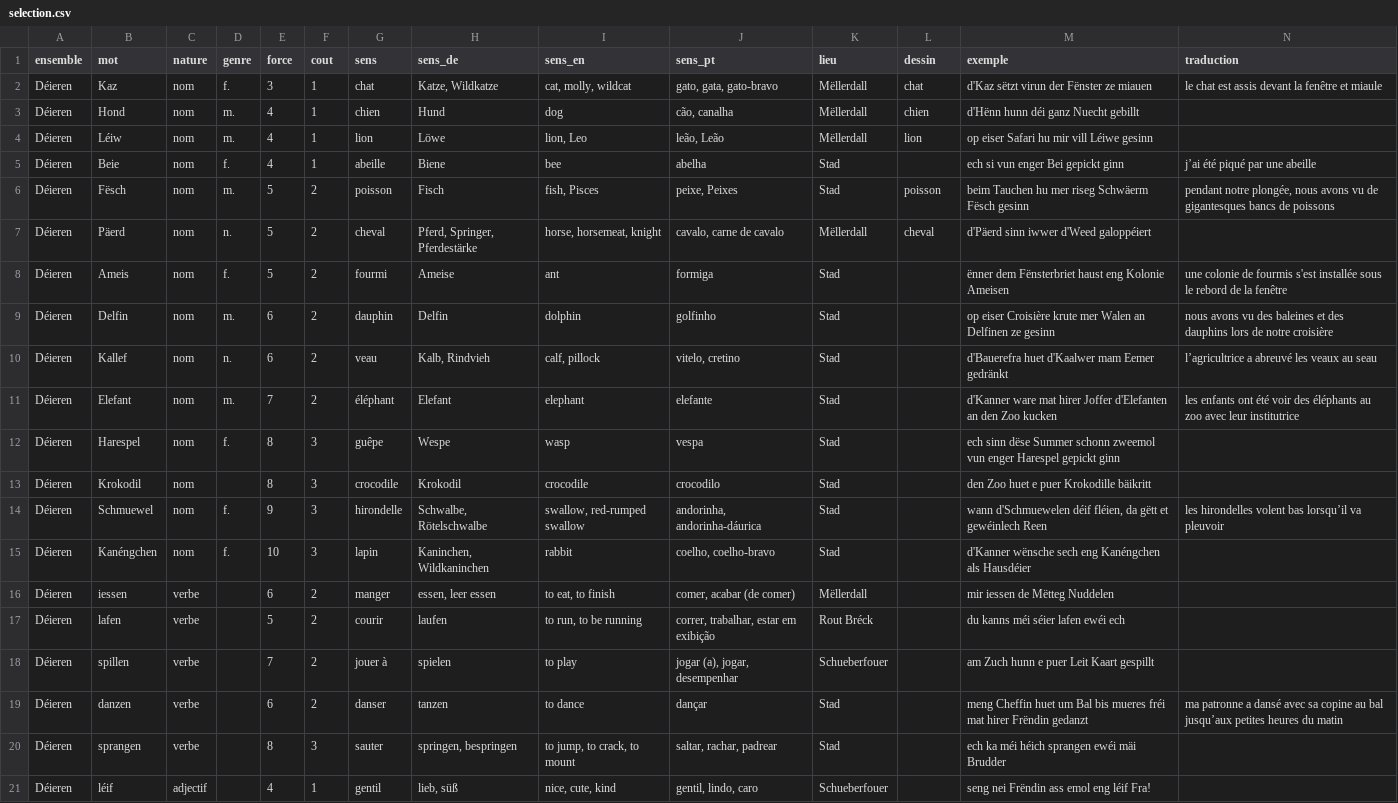
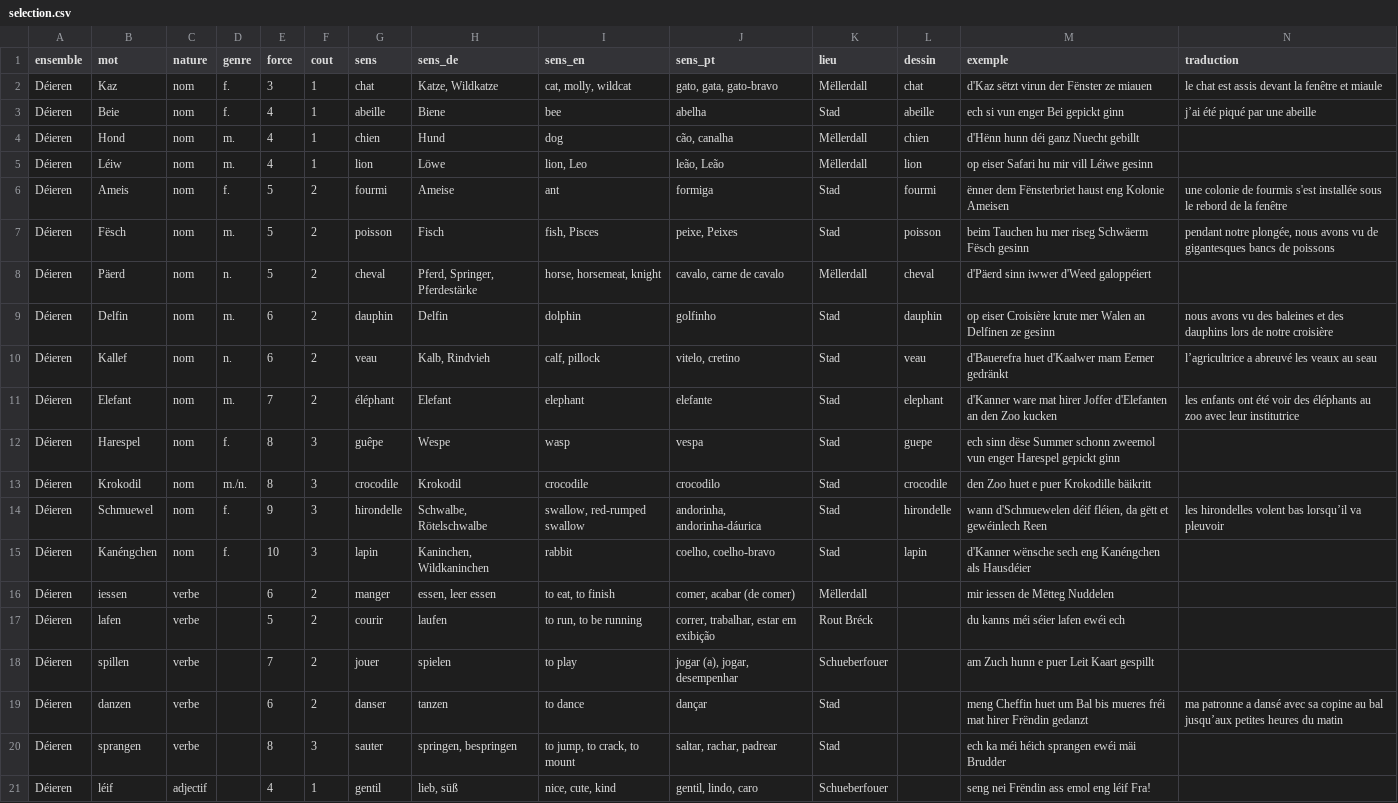
Before and after one commit to famibelle/LuxKeyb, a CSV file: Dictionnaires/cartes/selection.csv, drawn as a sheet; only a part is shown; the diff covers the shown part only.

```diff
--- a/Dictionnaires/cartes/selection.csv
+++ b/Dictionnaires/cartes/selection.csv
@@ -2,18 +2,18 @@ ensemble,mot,nature,genre,force,cout,sens,sens_de,sens_en,sens_pt,lieu,dessin,ex
 Déieren,Kaz,nom,f.,3,1,chat,"Katze, Wildkatze","cat, molly, wildcat","gato, gata, gato-bravo",Mëllerdall,chat,d'Kaz sëtzt virun der Fënster ze miauen,le chat est assis devant la fenêtre et miaule
+Déieren,Beie,nom,f.,4,1,abeille,Biene,bee,abelha,Stad,abeille,ech si vun enger Bei gepickt ginn,j’ai été piqué par une abeille
 Déieren,Hond,nom,m.,4,1,chien,Hund,dog,"cão, canalha",Mëllerdall,chien,d'Hënn hunn déi ganz Nuecht gebillt,
 Déieren,Léiw,nom,m.,4,1,lion,Löwe,"lion, Leo","leão, Leão",Mëllerdall,lion,op eiser Safari hu mir vill Léiwe gesinn,
-Déieren,Beie,nom,f.,4,1,abeille,Biene,bee,abelha,Stad,,ech si vun enger Bei gepickt ginn,j’ai été piqué par une abeille
+Déieren,Ameis,nom,f.,5,2,fourmi,Ameise,ant,formiga,Stad,fourmi,ënner dem Fënsterbriet haust eng Kolonie Ameisen,une colonie de fourmis s'est installée sous le rebord de la fenêtre
 Déieren,Fësch,nom,m.,5,2,poisson,Fisch,"fish, Pisces","peixe, Peixes",Stad,poisson,beim Tauchen hu mer riseg Schwäerm Fësch gesinn,"pendant notre plongée, nous avons vu de gigantesques bancs de poissons"
 Déieren,Päerd,nom,n.,5,2,cheval,"Pferd, Springer, Pferdestärke","horse, horsemeat, knight","cavalo, carne de cavalo",Mëllerdall,cheval,d'Päerd sinn iwwer d'Weed galoppéiert,
-Déieren,Ameis,nom,f.,5,2,fourmi,Ameise,ant,formiga,Stad,,ënner dem Fënsterbriet haust eng Kolonie Ameisen,une colonie de fourmis s'est installée sous le rebord de la fenêtre
-Déieren,Delfin,nom,m.,6,2,dauphin,Delfin,dolphin,golfinho,Stad,,op eiser Croisière krute mer Walen an Delfinen ze gesinn,nous avons vu des baleines et des dauphins lors de notre croisière
-Déieren,Kallef,nom,n.,6,2,veau,"Kalb, Rindvieh","calf, pillock","vitelo, cretino",Stad,,d'Bauerefra huet d'Kaalwer mam Eemer gedränkt,l’agricultrice a abreuvé les veaux au seau
-Déieren,Elefant,nom,m.,7,2,éléphant,Elefant,elephant,elefante,Stad,,d'Kanner ware mat hirer Joffer d'Elefanten an den Zoo kucken,les enfants ont été voir des éléphants au zoo avec leur institutrice
-Déieren,Harespel,nom,f.,8,3,guêpe,Wespe,wasp,vespa,Stad,,ech sinn dëse Summer schonn zweemol vun enger Harespel gepickt ginn,
-Déieren,Krokodil,nom,,8,3,crocodile,Krokodil,crocodile,crocodilo,Stad,,den Zoo huet e puer Krokodille bäikritt,
-Déieren,Schmuewel,nom,f.,9,3,hirondelle,"Schwalbe, Rötelschwalbe","swallow, red-rumped swallow","andorinha, andorinha-dáurica",Stad,,"wann d'Schmuewelen déif fléien, da gëtt et gewéinlech Reen",les hirondelles volent bas lorsqu’il va pleuvoir
-Déieren,Kanéngchen,nom,f.,10,3,lapin,"Kaninchen, Wildkaninchen",rabbit,"coelho, coelho-bravo",Stad,,d'Kanner wënsche sech eng Kanéngchen als Hausdéier,
+Déieren,Delfin,nom,m.,6,2,dauphin,Delfin,dolphin,golfinho,Stad,dauphin,op eiser Croisière krute mer Walen an Delfinen ze gesinn,nous avons vu des baleines et des dauphins lors de notre croisière
+Déieren,Kallef,nom,n.,6,2,veau,"Kalb, Rindvieh","calf, pillock","vitelo, cretino",Stad,veau,d'Bauerefra huet d'Kaalwer mam Eemer gedränkt,l’agricultrice a abreuvé les veaux au seau
+Déieren,Elefant,nom,m.,7,2,éléphant,Elefant,elephant,elefante,Stad,elephant,d'Kanner ware mat hirer Joffer d'Elefanten an den Zoo kucken,les enfants ont été voir des éléphants au zoo avec leur institutrice
+Déieren,Harespel,nom,f.,8,3,guêpe,Wespe,wasp,vespa,Stad,guepe,ech sinn dëse Summer schonn zweemol vun enger Harespel gepickt ginn,
+Déieren,Krokodil,nom,m./n.,8,3,crocodile,Krokodil,crocodile,crocodilo,Stad,crocodile,den Zoo huet e puer Krokodille bäikritt,
+Déieren,Schmuewel,nom,f.,9,3,hirondelle,"Schwalbe, Rötelschwalbe","swallow, red-rumped swallow","andorinha, andorinha-dáurica",Stad,hirondelle,"wann d'Schmuewelen déif fléien, da gëtt et gewéinlech Reen",les hirondelles volent bas lorsqu’il va pleuvoir
+Déieren,Kanéngchen,nom,f.,10,3,lapin,"Kaninchen, Wildkaninchen",rabbit,"coelho, coelho-bravo",Stad,lapin,d'Kanner wënsche sech eng Kanéngchen als Hausdéier,
 Déieren,iessen,verbe,,6,2,manger,"essen, leer essen","to eat, to finish","comer, acabar (de comer)",Mëllerdall,,mir iessen de Mëtteg Nuddelen,
 Déieren,lafen,verbe,,5,2,courir,laufen,"to run, to be running","correr, trabalhar, estar em exibição",Rout Bréck,,du kanns méi séier lafen ewéi ech,
-Déieren,spillen,verbe,,7,2,jouer à,spielen,to play,"jogar (a), jogar, desempenhar",Schueberfouer,,am Zuch hunn e puer Leit Kaart gespillt,
+Déieren,spillen,verbe,,7,2,jouer,spielen,to play,"jogar (a), jogar, desempenhar",Schueberfouer,,am Zuch hunn e puer Leit Kaart gespillt,
 Déieren,danzen,verbe,,6,2,danser,tanzen,to dance,dançar,Stad,,meng Cheffin huet um Bal bis mueres fréi mat hirer Frëndin gedanzt,ma patronne a dansé avec sa copine au bal jusqu’aux petites heures du matin
```
Also changed, not shown: 10 edited cells elsewhere in this file, Dictionnaires/cartes/candidats.csv, 13 other files.
